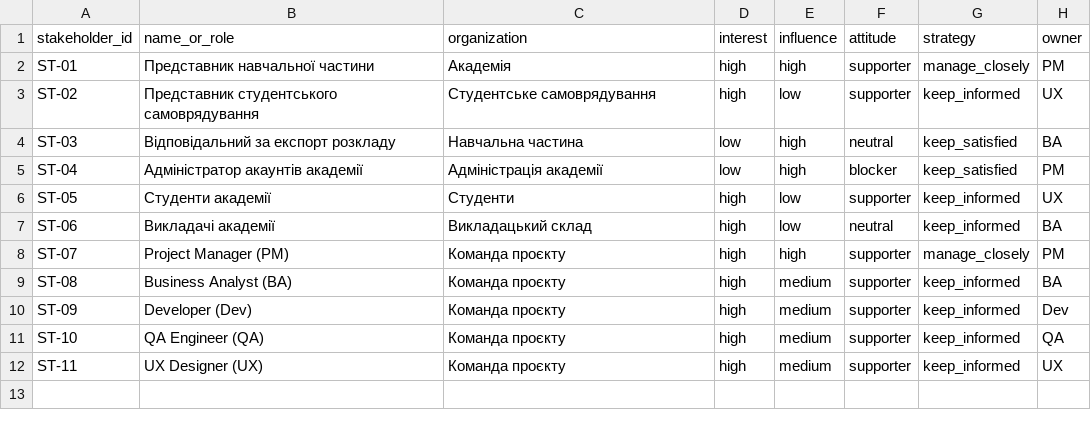
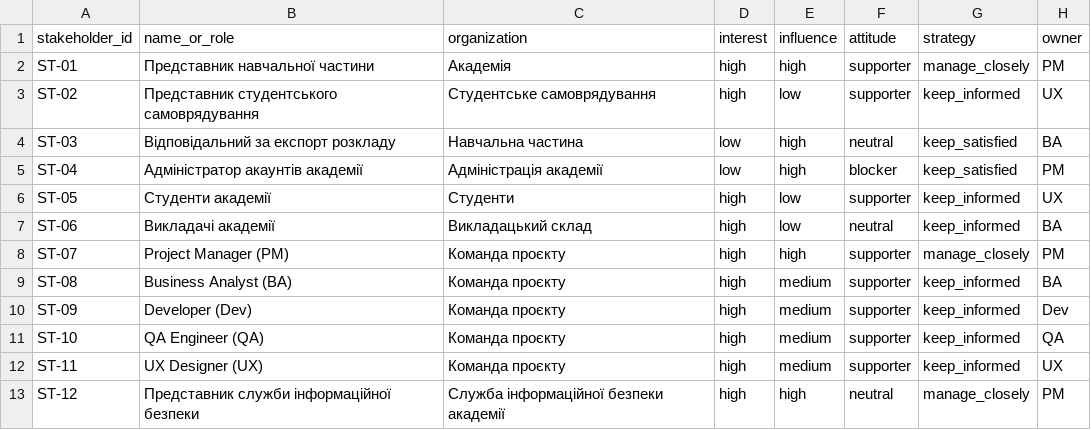
Before and after one commit to EduardST-coder/pm-2026-kn42-Stuha, a CSV file: lr05_charter/stakeholders.csv, drawn as a sheet.

Commit message:
Update stakeholders.csv

```diff
--- a/lr05_charter/stakeholders.csv
+++ b/lr05_charter/stakeholders.csv
@@ -12 +12,2 @@ ST-10,QA Engineer (QA),Команда проєкту,high,medium,supporter,keep_
 ST-11,UX Designer (UX),Команда проєкту,high,medium,supporter,keep_informed,UX
+ST-12,Представник служби інформаційної безпеки,Служба інформаційної безпеки академії,high,high,neutral,manage_closely,PM
```
